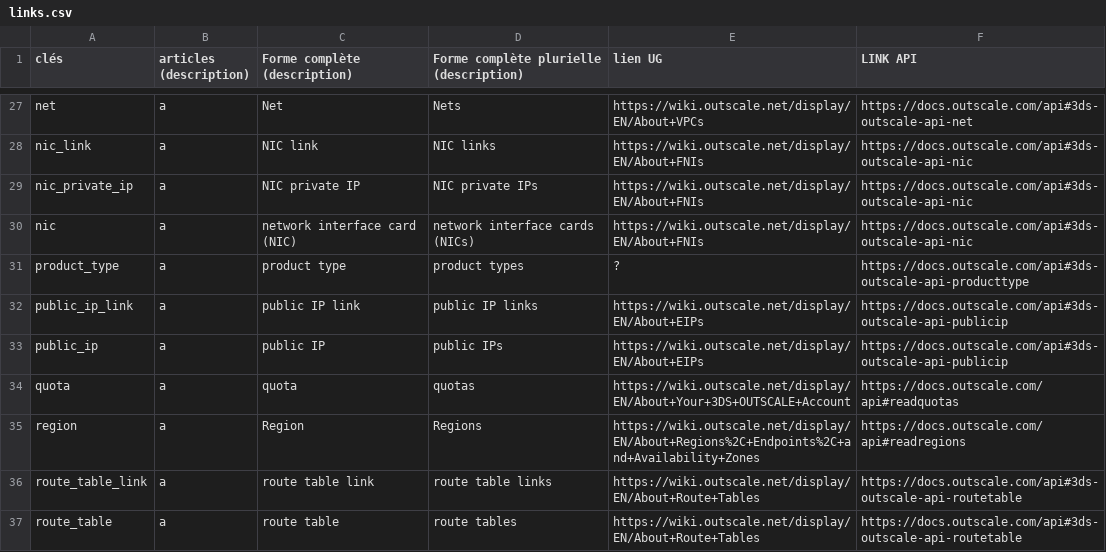
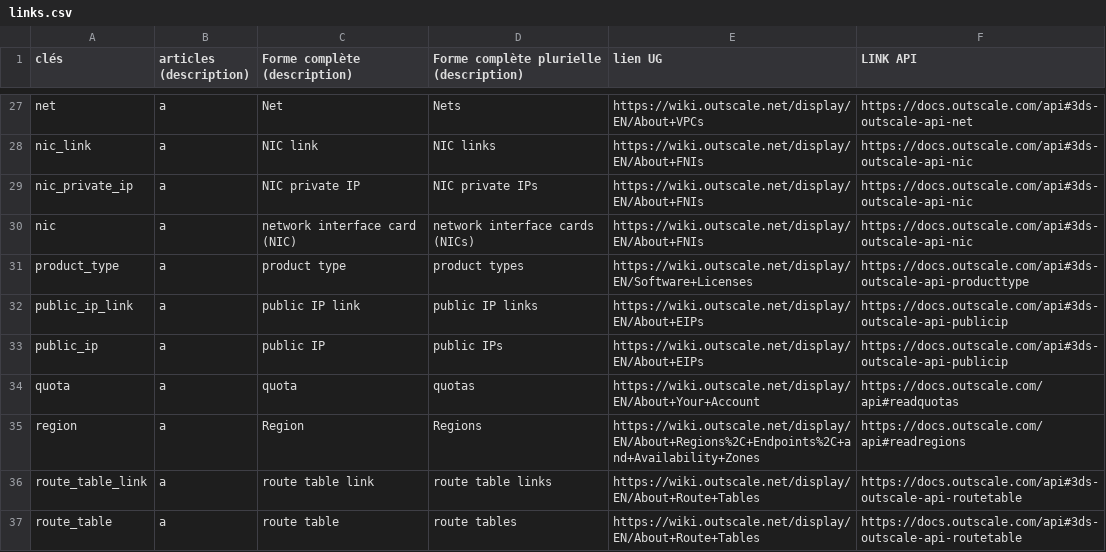
Before and after one commit to outscale/terraform-provider-outscale-doc-components, a CSV file: links.csv, drawn as a sheet; only a part is shown, gaps mark what is left out.

```diff
--- a/links.csv
+++ b/links.csv
@@ -30,6 +30,6 @@ nic_private_ip,a,NIC private IP,NIC private IPs,https://wiki.outscale.net/displa
 nic,a,network interface card (NIC),network interface cards (NICs),https://wiki.outscale.net/display/EN/About+FNIs,https://docs.outscale.com/api#3ds-outscale-api-nic
-product_type,a,product type,product types,?,https://docs.outscale.com/api#3ds-outscale-api-producttype
+product_type,a,product type,product types,https://wiki.outscale.net/display/EN/Software+Licenses,https://docs.outscale.com/api#3ds-outscale-api-producttype
 public_ip_link,a,public IP link,public IP links,https://wiki.outscale.net/display/EN/About+EIPs,https://docs.outscale.com/api#3ds-outscale-api-publicip
 public_ip,a,public IP,public IPs,https://wiki.outscale.net/display/EN/About+EIPs,https://docs.outscale.com/api#3ds-outscale-api-publicip
-quota,a,quota,quotas,https://wiki.outscale.net/display/EN/About+Your+3DS+OUTSCALE+Account,https://docs.outscale.com/api#readquotas
+quota,a,quota,quotas,https://wiki.outscale.net/display/EN/About+Your+Account,https://docs.outscale.com/api#readquotas
 region,a,Region,Regions,https://wiki.outscale.net/display/EN/About+Regions%2C+Endpoints%2C+and+Availability+Zones,https://docs.outscale.com/api#readregions
```
Also changed, not shown: resources.csv, 49 other files.
